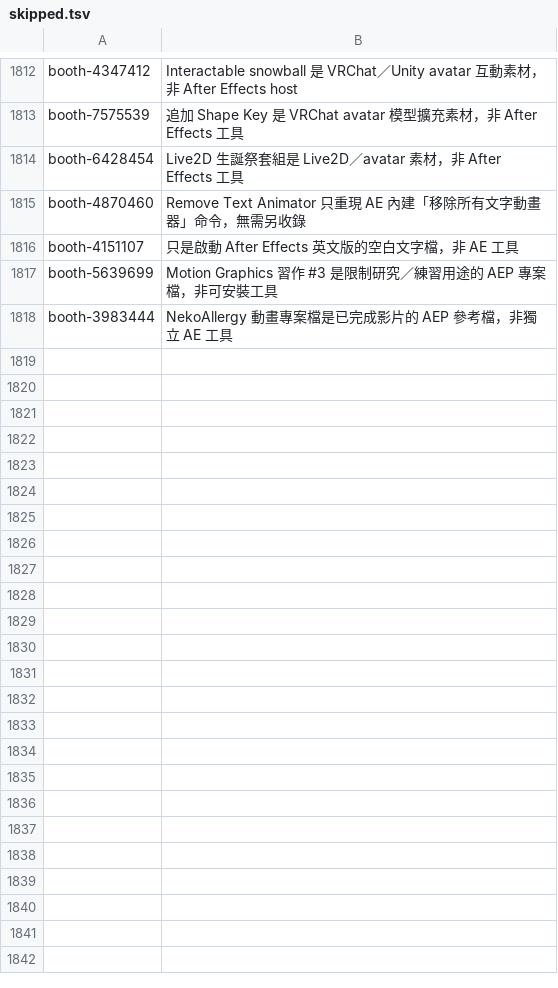
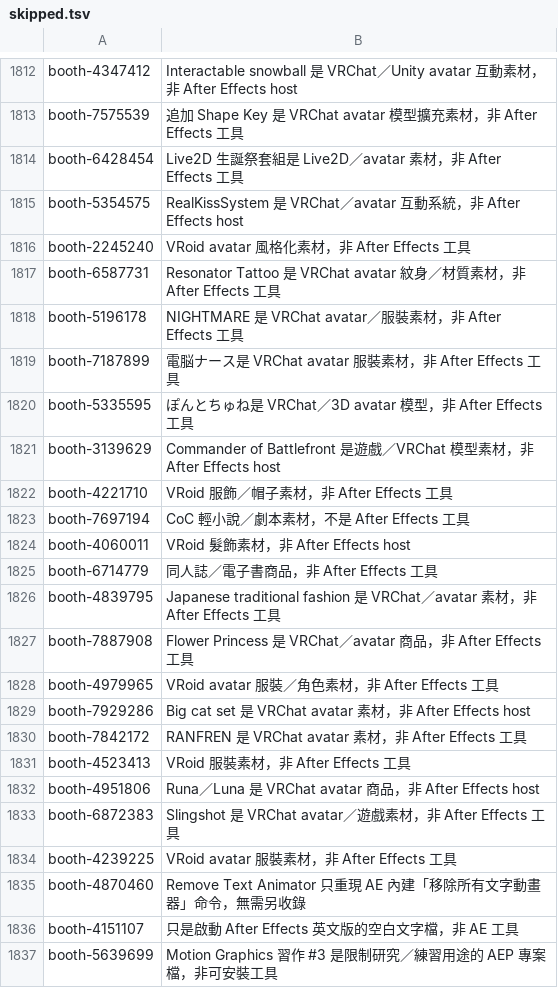
Before and after one commit to Tangzih0913/ae-effects-db, a TSV file: curation/skipped.tsv, drawn as a sheet; only a part is shown, gaps mark what is left out; the shorter side is filled out with more unchanged rows.

Commit message:
Continue BOOTH candidate triage

```diff
--- a/curation/skipped.tsv
+++ b/curation/skipped.tsv
@@ -1814,2 +1814,22 @@ booth-7575539	追加 Shape Key 是 VRChat avatar 模型擴充素材，非 After
 booth-6428454	Live2D 生誕祭套組是 Live2D／avatar 素材，非 After Effects 工具
+booth-5354575	RealKissSystem 是 VRChat／avatar 互動系統，非 After Effects host
+booth-2245240	VRoid avatar 風格化素材，非 After Effects 工具
+booth-6587731	Resonator Tattoo 是 VRChat avatar 紋身／材質素材，非 After Effects 工具
+booth-5196178	NIGHTMARE 是 VRChat avatar／服裝素材，非 After Effects 工具
+booth-7187899	電脳ナース是 VRChat avatar 服裝素材，非 After Effects 工具
+booth-5335595	ぽんとちゅね是 VRChat／3D avatar 模型，非 After Effects 工具
+booth-3139629	Commander of Battlefront 是遊戲／VRChat 模型素材，非 After Effects host
+booth-4221710	VRoid 服飾／帽子素材，非 After Effects 工具
+booth-7697194	CoC 輕小說／劇本素材，不是 After Effects 工具
+booth-4060011	VRoid 髮飾素材，非 After Effects host
+booth-6714779	同人誌／電子書商品，非 After Effects 工具
+booth-4839795	Japanese traditional fashion 是 VRChat／avatar 素材，非 After Effects 工具
+booth-7887908	Flower Princess 是 VRChat／avatar 商品，非 After Effects 工具
+booth-4979965	VRoid avatar 服裝／角色素材，非 After Effects 工具
+booth-7929286	Big cat set 是 VRChat avatar 素材，非 After Effects host
+booth-7842172	RANFREN 是 VRChat avatar 素材，非 After Effects 工具
+booth-4523413	VRoid 服裝素材，非 After Effects 工具
+booth-4951806	Runa／Luna 是 VRChat avatar 商品，非 After Effects host
+booth-6872383	Slingshot 是 VRChat avatar／遊戲素材，非 After Effects 工具
+booth-4239225	VRoid avatar 服裝素材，非 After Effects 工具
 booth-4870460	Remove Text Animator 只重現 AE 內建「移除所有文字動畫器」命令，無需另收錄
```
Also changed, not shown: 2 other files.
